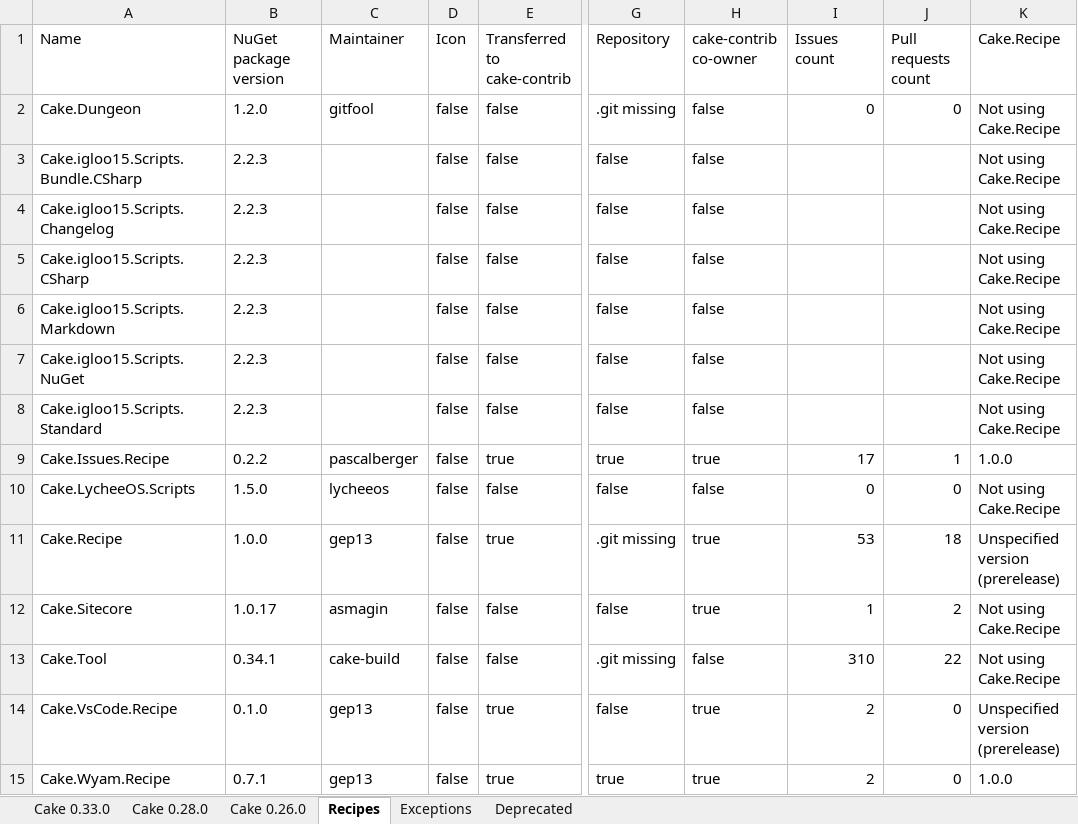
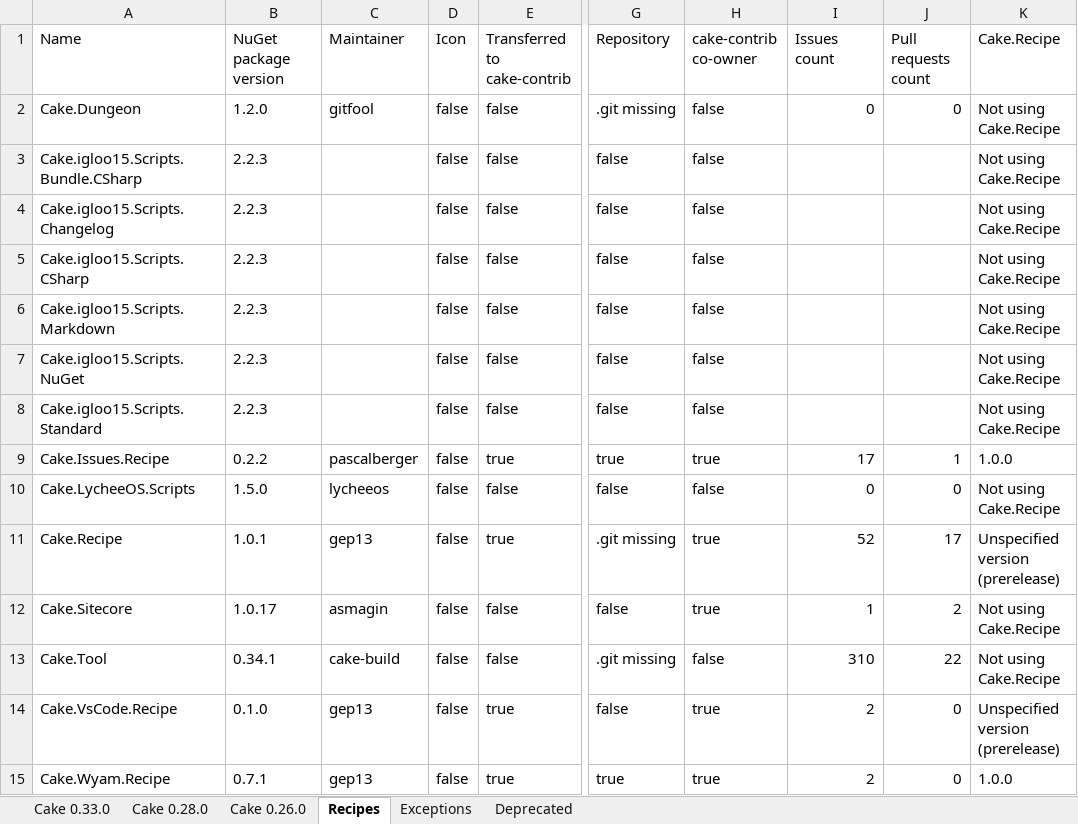
Before and after one commit to cake-contrib/Home, an Excel workbook: Audit.xlsx, sheet Recipes, drawn as a sheet; only a part is shown, gaps mark what is left out; values as stored, in another font and other column widths than the file's, no cell formats; the diff names each change by its address in the sheet, - before the commit and + after, or states it on an @@ line.

```diff
--- a/Audit.xlsx (sheet Recipes)
+++ b/Audit.xlsx (sheet Recipes)
-B11 (NuGet package version): 1.0.0
+B11 (NuGet package version): 1.0.1
-I11 (Issues count): 53
+I11 (Issues count): 52
-J11 (Pull requests count): 18
+J11 (Pull requests count): 17
```
Also changed, not shown: sheet Cake 0.33.0, sheet Cake 0.28.0, sheet Cake 0.26.0, cell formats, 7 other files.
